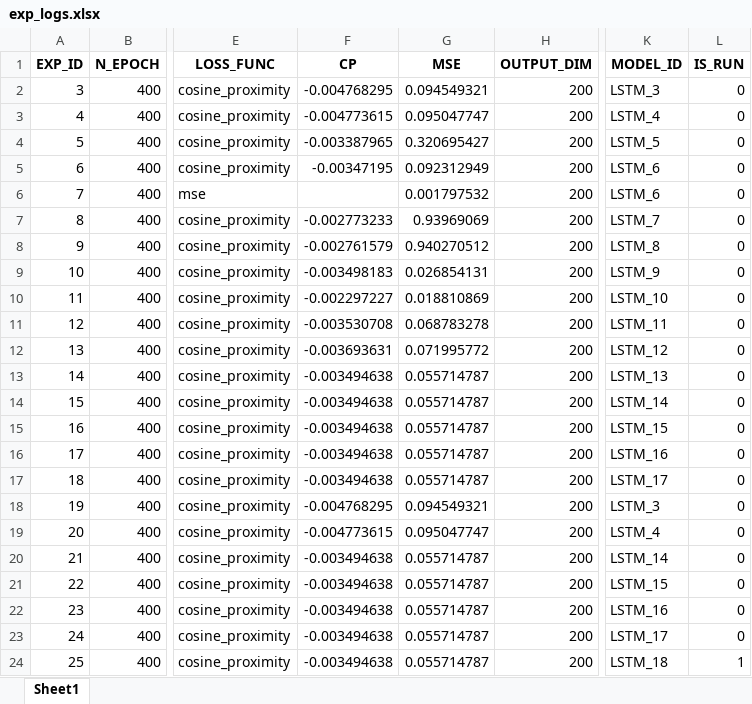
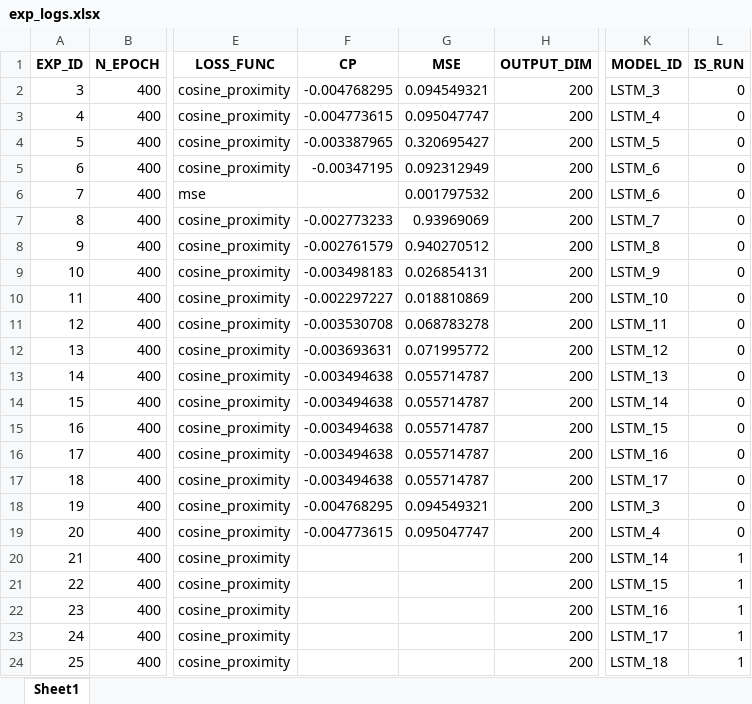
Before and after one commit to nyartsgnaw/Job_matches, an Excel workbook: experiments/exp_logs.xlsx, sheet Sheet1, drawn as a sheet; only a part is shown, gaps mark what is left out; values as stored, in another font and other column widths than the file's, no borders; the diff names each change by its address in the sheet, - before the commit and + after, or states it on an @@ line.

```diff
--- a/experiments/exp_logs.xlsx (sheet Sheet1)
+++ b/experiments/exp_logs.xlsx (sheet Sheet1)
-F20:F24 (CP): -0.003494638
+F20:F24 (CP): (empty)
-G20:G24 (MSE): 0.055714787
+G20:G24 (MSE): (empty)
-L20:L23 (IS_RUN): 0
+L20:L23 (IS_RUN): 1
```
